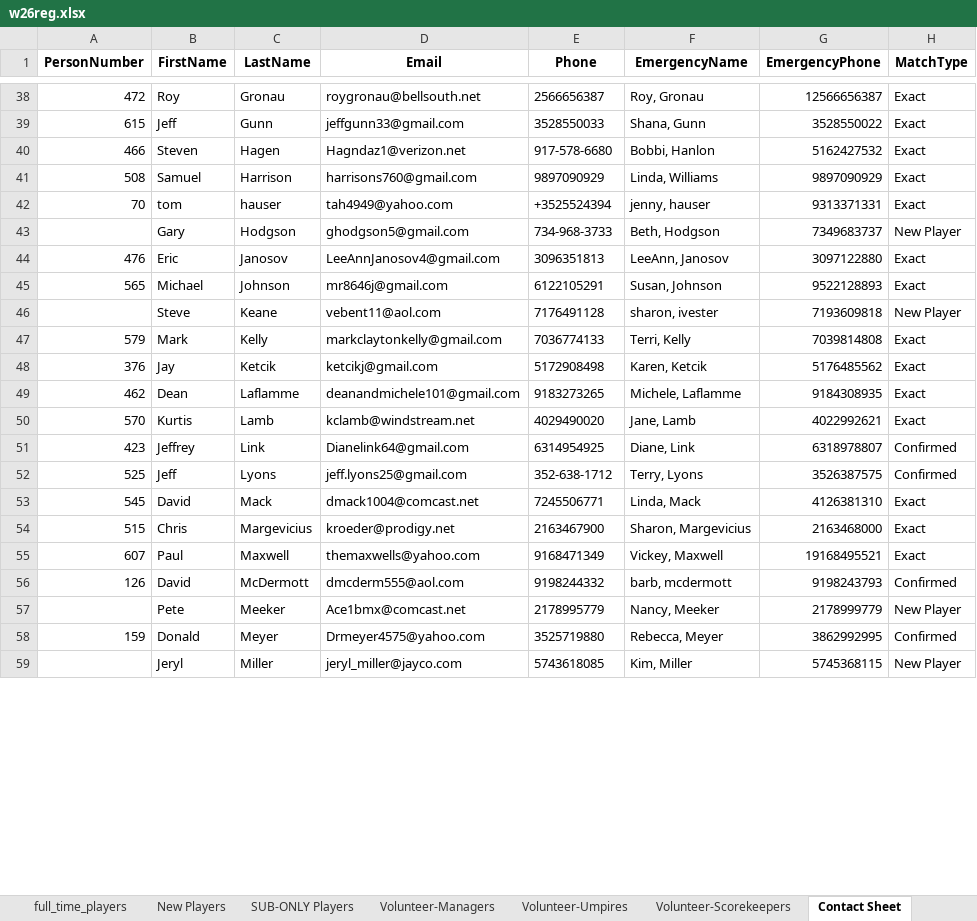
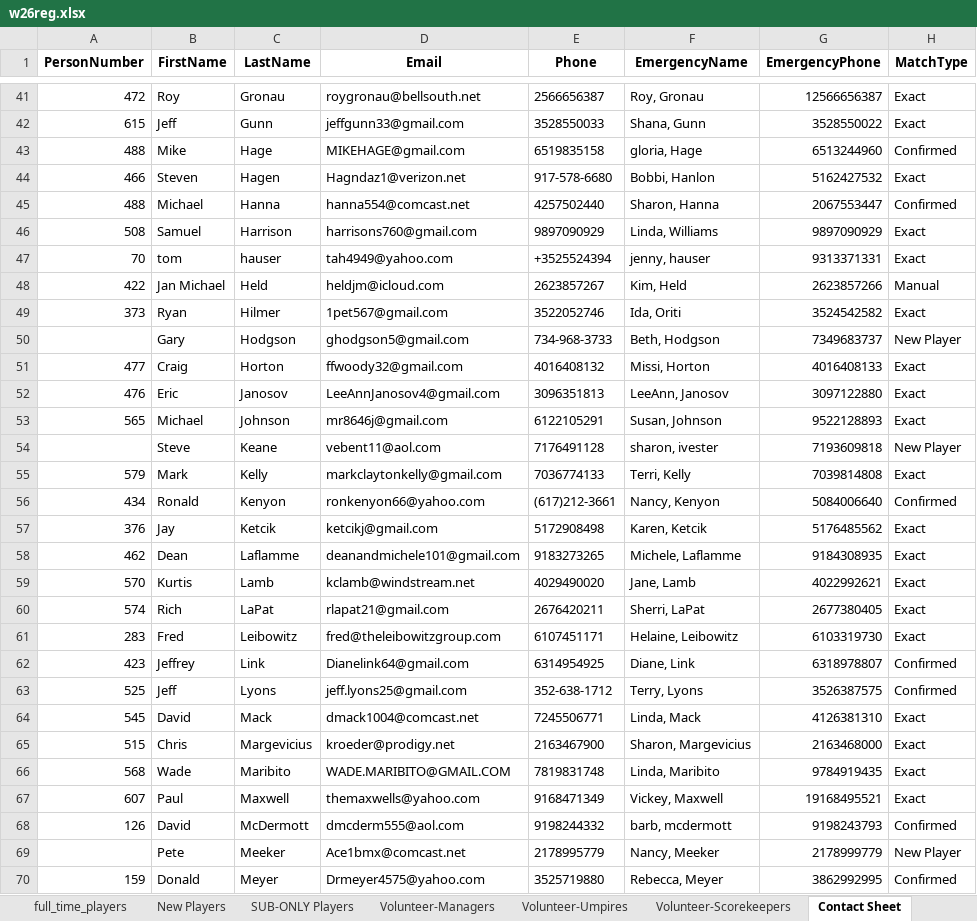
Before and after one commit to JamieHall1962/VillagesD1Softball, an Excel workbook: w26reg.xlsx, sheet Contact Sheet, drawn as a sheet; only a part is shown, gaps mark what is left out; the shorter side is filled out with more unchanged rows; values as stored, in another font and other column widths than the file's, no borders; the diff covers the shown part only; the diff names each change by its address in the sheet, - before the commit and + after, or states it on an @@ line.

```diff
--- a/w26reg.xlsx (sheet Contact Sheet)
+++ b/w26reg.xlsx (sheet Contact Sheet)
+row 43: 488 | Mike | Hage | MIKEHAGE@gmail.com | 6519835158 | gloria, Hage | 6513244960 | Confirmed
+row 45: 488 | Michael | Hanna | hanna554@comcast.net | 4257502440 | Sharon, Hanna | 2067553447 | Confirmed
+row 48: 422 | Jan Michael | Held | heldjm@icloud.com | 2623857267 | Kim, Held | 2623857266 | Manual
+row 49: 373 | Ryan | Hilmer | 1pet567@gmail.com | 3522052746 | Ida, Oriti | 3524542582 | Exact
+row 51: 477 | Craig | Horton | ffwoody32@gmail.com | 4016408132 | Missi, Horton | 4016408133 | Exact
+row 56: 434 | Ronald | Kenyon | ronkenyon66@yahoo.com | (617)212-3661 | Nancy, Kenyon | 5084006640 | Confirmed
+row 60: 574 | Rich | LaPat | rlapat21@gmail.com | 2676420211 | Sherri, LaPat | 2677380405 | Exact
+row 61: 283 | Fred | Leibowitz | fred@theleibowitzgroup.com | 6107451171 | Helaine, Leibowitz | 6103319730 | Exact
+row 66: 568 | Wade | Maribito | WADE.MARIBITO@GMAIL.COM | 7819831748 | Linda, Maribito | 9784919435 | Exact
```
Also changed, not shown: 14 added rows, 1 moved row and 2 edited cells elsewhere in this sheet, sheet Raw Cleaned, sheet full_time_players, sheet Volunteer-Umpires, sheet Volunteer-Managers, sheet Volunteer-Scorekeepers, sheet SUB-ONLY Players, 9 other files.
